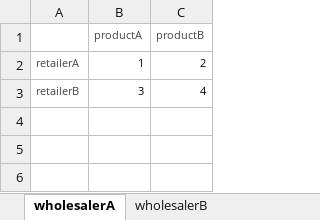
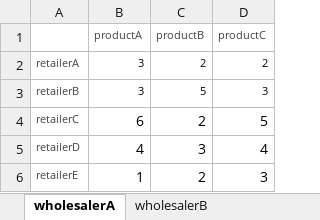
Before and after one commit to tawfiqh58/multiperiod-wood-sc-model, an Excel workbook: GA/src/cd.xlsx, sheet wholesalerA, drawn as a sheet; values as stored, in another font and other column widths than the file's, no borders; the diff names each change by its address in the sheet, - before the commit and + after, or states it on an @@ line.

```diff
--- a/GA/src/cd.xlsx (sheet wholesalerA)
+++ b/GA/src/cd.xlsx (sheet wholesalerA)
+column D (productC), rows 2-3: 2 | 3
-B2 (productA): 1
+B2 (productA): 3
-C3 (productB): 4
+C3 (productB): 5
+row 4: retailerC | 6 | 2 | 5
+row 5: retailerD | 4 | 3 | 4
+row 6: retailerE | 1 | 2 | 3
```
Also changed, not shown: sheet wholesalerB, other sheet tabs, GA/src/chxx.xlsx, GA/src/cz.xlsx, 16 other files.
